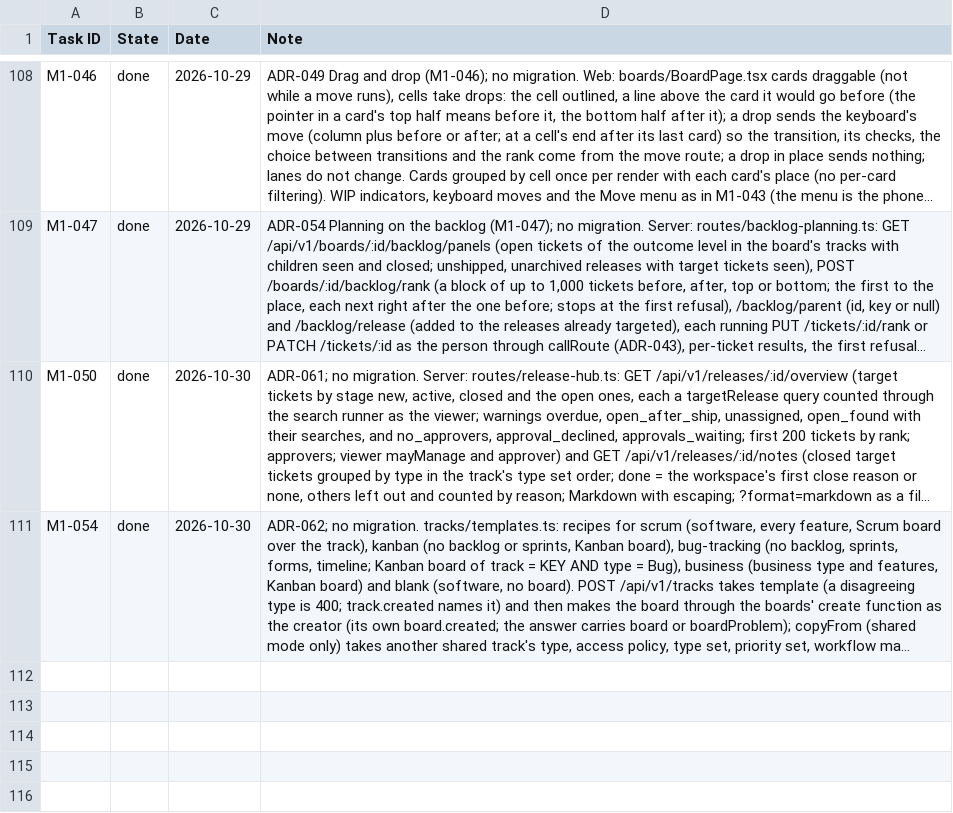
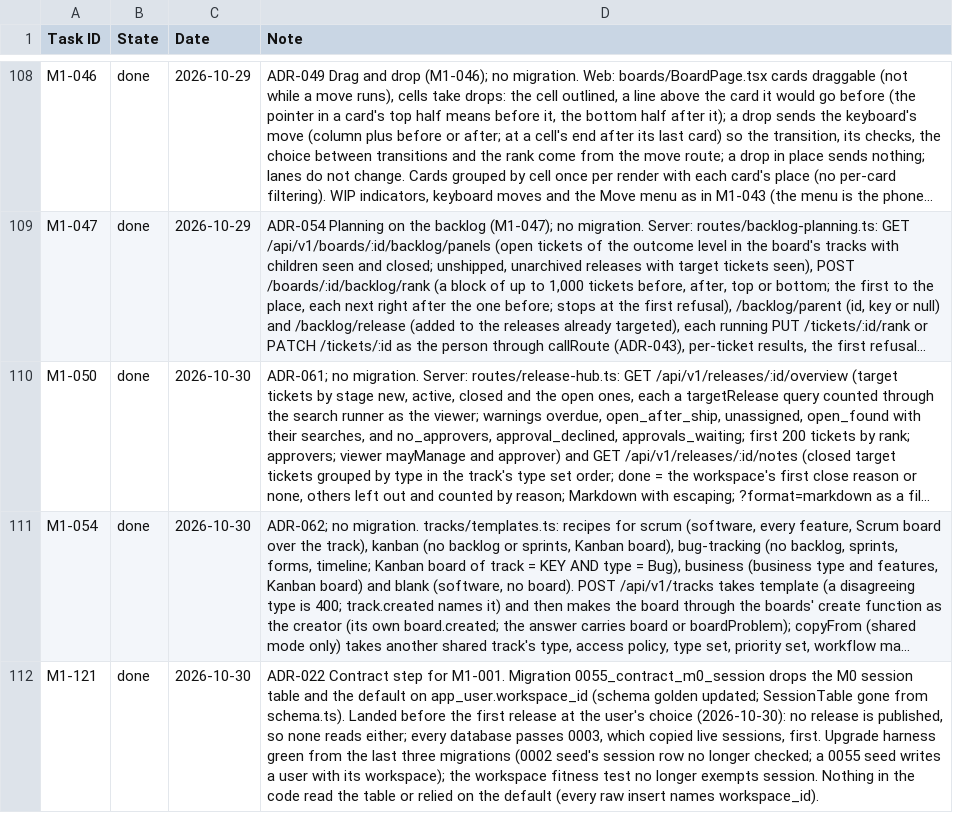
Before and after one commit to rockersands/taskmoor, a CSV file: docs/plan/progress.csv, drawn as a sheet; only a part is shown, gaps mark what is left out; long unchanged cells end in …; the diff names each change by its address in the sheet, - before the commit and + after, or states it on an @@ line.

```diff
--- a/docs/plan/progress.csv
+++ b/docs/plan/progress.csv
+row 112: M1-121 | done | 2026-10-30 | ADR-022 Contract step for M1-001. Migration 0055_contract_m0_session drops the M0 session table and the default on app_user.workspace_id (schema golden updated; SessionTable gone from schema.ts). Landed before the first release at the user's choice (2026-10-30): no release is published, so none reads either; every database passes 0003, which copied live sessions, first. Upgrade harness green from the last three migrations (0002 seed's session row no longer checked; a 0055 seed writes a user with its workspace); the workspace fitness test no longer exempts session. Nothing in the code read the table or relied on the default (every raw insert names workspace_id).
```
Also changed, not shown: 9 other files.
